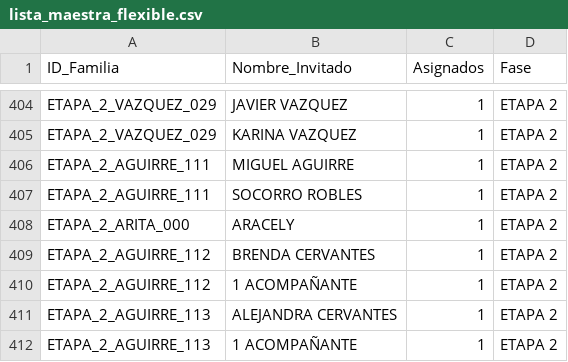
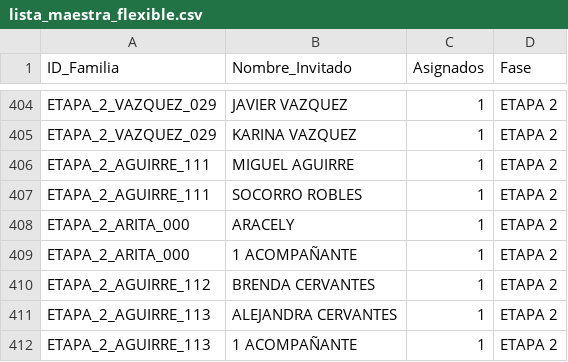
Before and after one commit to laizaydavidboda/invitacion-boda-flask, a CSV file: lista_maestra_flexible.csv, drawn as a sheet; only a part is shown, gaps mark what is left out.

Commit message:
Update lista_maestra_flexible.csv

```diff
--- a/lista_maestra_flexible.csv
+++ b/lista_maestra_flexible.csv
@@ -408,4 +408,4 @@ ETAPA_2_AGUIRRE_111,SOCORRO ROBLES,1,ETAPA 2
 ETAPA_2_ARITA_000,ARACELY,1,ETAPA 2
+ETAPA_2_ARITA_000,1 ACOMPAÑANTE,1,ETAPA 2
 ETAPA_2_AGUIRRE_112,BRENDA CERVANTES,1,ETAPA 2
-ETAPA_2_AGUIRRE_112,1 ACOMPAÑANTE,1,ETAPA 2
 ETAPA_2_AGUIRRE_113,ALEJANDRA CERVANTES,1,ETAPA 2
```
